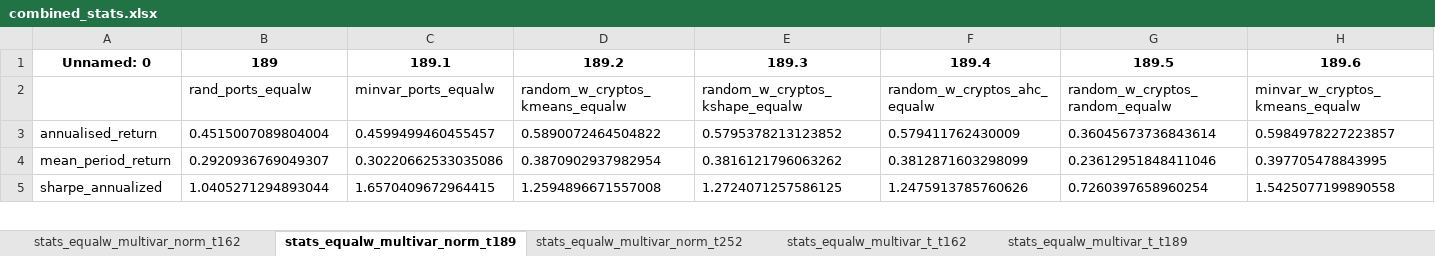
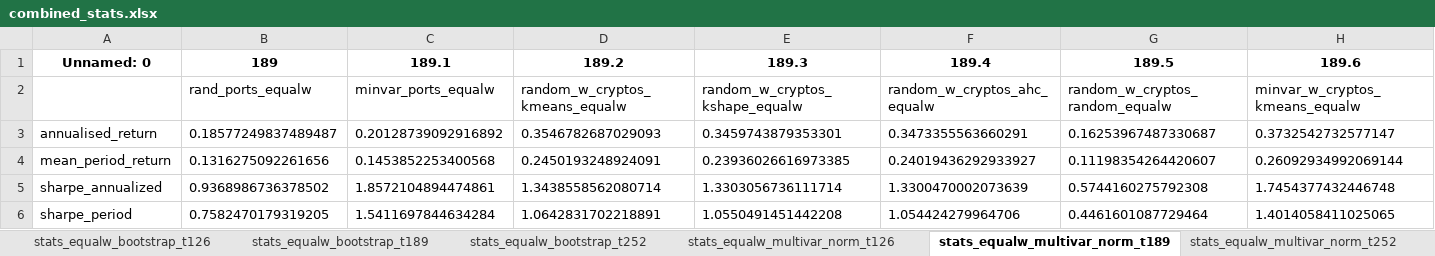
Before and after one commit to KirillKovalchuk02/thesis_clustering, an Excel workbook: combined_stats.xlsx, sheet stats_equalw_multivar_norm_t189, drawn as a sheet; only a part is shown; values as stored, in another font and other column widths than the file's, no borders; rows hold the shown columns only; the diff covers the shown part only; the diff names each change by its address in the sheet, - before the commit and + after, or states it on an @@ line.

```diff
--- a/combined_stats.xlsx (sheet stats_equalw_multivar_norm_t189)
+++ b/combined_stats.xlsx (sheet stats_equalw_multivar_norm_t189)
-sheet tab: stats_equalw_multivar_norm_t162
+sheet tab: stats_equalw_bootstrap_t126
-sheet tab: stats_equalw_multivar_t_t162
+sheet tab: stats_equalw_multivar_norm_t126
+sheet tab: stats_equalw_bootstrap_t189
+sheet tab: stats_equalw_bootstrap_t252
@@ sheet tab order changed: stats_equalw_bootstrap_t126 | stats_equalw_bootstrap_t189 | stats_equalw_bootstrap_t252 | stats_equalw_multivar_norm_t126 | stats_equalw_multivar_norm_t189 | stats_equalw_multivar_norm_t252 @@
-B3: 0.4515007089804004
+B3: 0.18577249837489487
-C3: 0.4599499460455457
+C3: 0.20128739092916892
-D3: 0.5890072464504822
+D3: 0.3546782687029093
-E3: 0.5795378213123852
+E3: 0.3459743879353301
-F3: 0.579411762430009
+F3: 0.3473355563660291
-G3: 0.36045673736843614
+G3: 0.16253967487330687
-H3: 0.5984978227223857
+H3: 0.3732542732577147
-B4: 0.2920936769049307
+B4: 0.1316275092261656
-C4: 0.30220662533035086
+C4: 0.1453852253400568
-D4: 0.3870902937982954
+D4: 0.2450193248924091
-E4: 0.3816121796063262
+E4: 0.23936026616973385
-F4: 0.3812871603298099
+F4: 0.24019436292933927
-G4: 0.23612951848411046
+G4: 0.11198354264420607
-H4: 0.397705478843995
+H4: 0.26092934992069144
-B5: 1.0405271294893044
+B5: 0.9368986736378502
-C5: 1.6570409672964415
+C5: 1.8572104894474861
-D5: 1.2594896671557008
+D5: 1.3438558562080714
-E5: 1.2724071257586125
+E5: 1.3303056736111714
-F5: 1.2475913785760626
+F5: 1.3300470002073639
-G5: 0.7260397658960254
+G5: 0.5744160275792308
-H5: 1.5425077199890558
+H5: 1.7454377432446748
+row 6: sharpe_period | 0.7582470179319205 | 1.5411697844634284 | 1.0642831702218891 | 1.0550491451442208 | 1.054424279964706 | 0.4461601087729464 | 1.4014058411025065
```
Also changed, not shown: 19 edited cells elsewhere in this sheet, sheet stats_equalw_bootstrap_t126, sheet stats_equalw_multivar_norm_t126, sheet stats_equalw_multivar_t_t189, sheet stats_equalw_multivar_norm_t252, sheet stats_equalw_multivar_t_t252, sheet stats_maxsharpe_multivar_t_t189, 2 more sheets, other sheet tabs, simulation_results/dunn_matrix_equalw_bootstrap_t189.xlsx, simulation_results/dunn_matrix_equalw_bootstrap_t252.xlsx, 13 other files.
